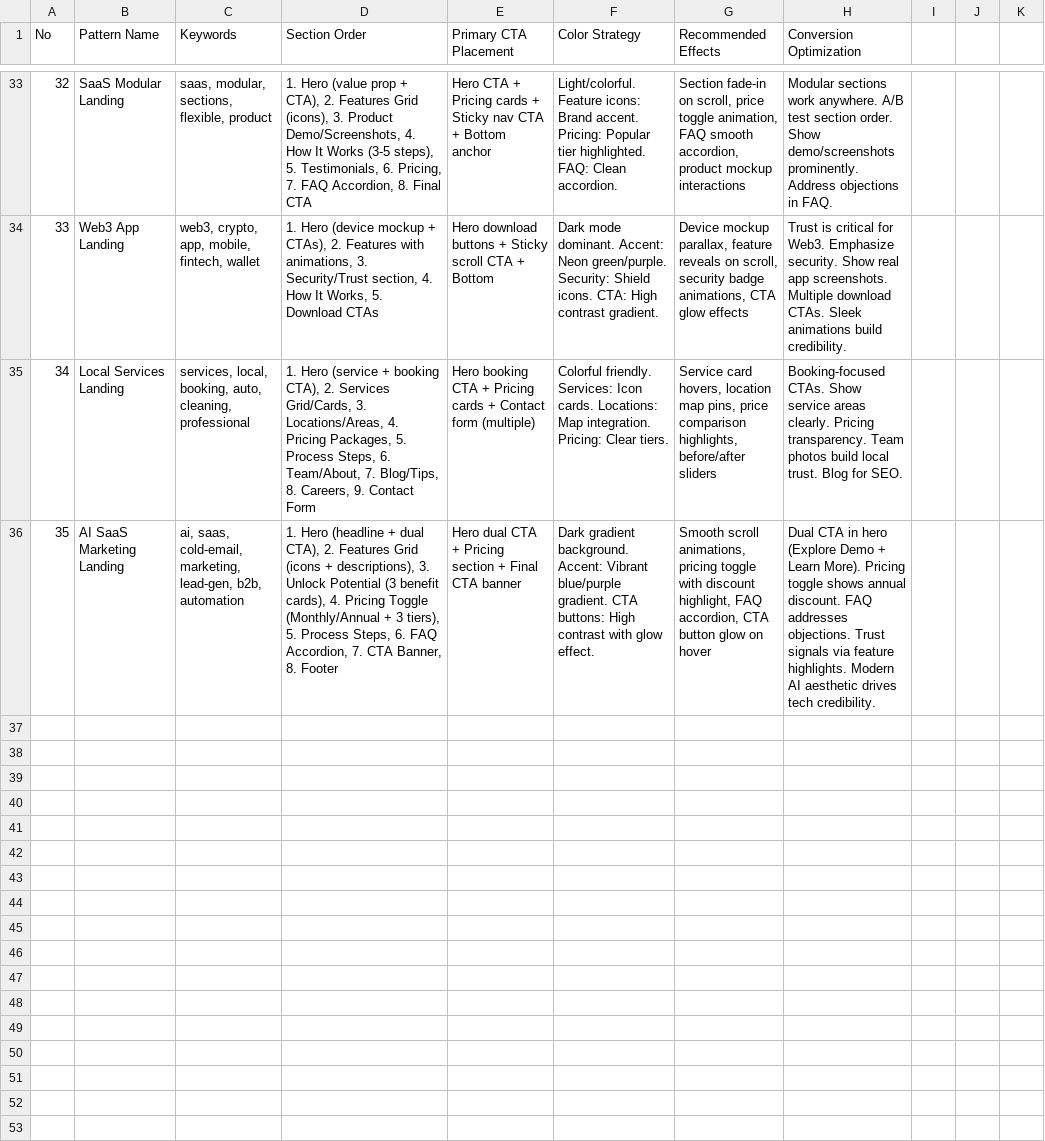
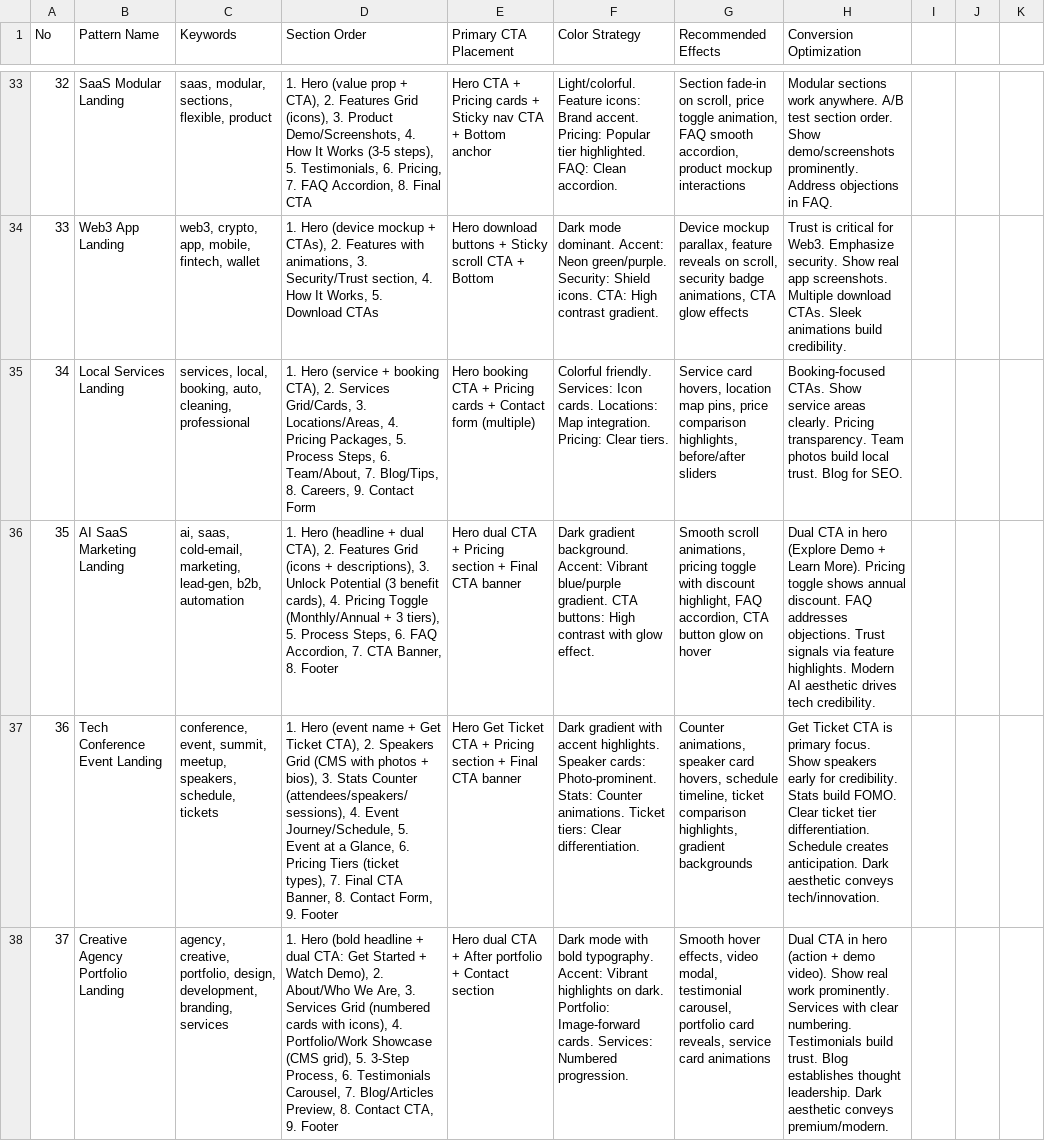
Before and after one commit to PhamSon1512/nail_slay_fe, a CSV file: .shared/ui-ux-pro-max/data/landing.csv, drawn as a sheet; only a part is shown, gaps mark what is left out; the diff names each change by its address in the sheet, - before the commit and + after, or states it on an @@ line.

Commit message:
feat(data): Add Tech Conference Event Landing and Creative Agency Portfolio Landing
- Add Tech Conference Event Landing with hero section, speakers grid with
  photos and bios, stats counter, event journey/schedule, event at a glance,
  pricing tiers, final CTA banner, contact form, and footer
- Add Creative Agency Portfolio Landing with hero section, about/who we are,
  services grid, portfolio/work showcase, 3-step process, testimonials
  carousel, blog/articles preview, contact CTA, and footer

```diff
--- a/.shared/ui-ux-pro-max/data/landing.csv
+++ b/.shared/ui-ux-pro-max/data/landing.csv
+row 37: 36 | Tech Conference Event Landing | conference, event, summit, meetup, speakers, schedule, tickets | 1. Hero (event name + Get Ticket CTA), 2. Speakers Grid (CMS with photos + bios), 3. Stats Counter (attendees/speakers/sessions), 4. Event Journey/Schedule, 5. Event at a Glance, 6. Pricing Tiers (ticket types), 7. Final CTA Banner, 8. Contact Form, 9. Footer | Hero Get Ticket CTA + Pricing section + Final CTA banner | Dark gradient with accent highlights. Speaker cards: Photo-prominent. Stats: Counter animations. Ticket tiers: Clear differentiation. | Counter animations, speaker card hovers, schedule timeline, ticket comparison highlights, gradient backgrounds | Get Ticket CTA is primary focus. Show speakers early for credibility. Stats build FOMO. Clear ticket tier differentiation. Schedule creates anticipation. Dark aesthetic conveys tech/innovation.
+row 38: 37 | Creative Agency Portfolio Landing | agency, creative, portfolio, design, development, branding, services | 1. Hero (bold headline + dual CTA: Get Started + Watch Demo), 2. About/Who We Are, 3. Services Grid (numbered cards with icons), 4. Portfolio/Work Showcase (CMS grid), 5. 3-Step Process, 6. Testimonials Carousel, 7. Blog/Articles Preview, 8. Contact CTA, 9. Footer | Hero dual CTA + After portfolio + Contact section | Dark mode with bold typography. Accent: Vibrant highlights on dark. Portfolio: Image-forward cards. Services: Numbered progression. | Smooth hover effects, video modal, testimonial carousel, portfolio card reveals, service card animations | Dual CTA in hero (action + demo video). Show real work prominently. Services with clear numbering. Testimonials build trust. Blog establishes thought leadership. Dark aesthetic conveys premium/modern.
```
Also changed, not shown: .shared/ui-ux-pro-max/data/examples.csv.
